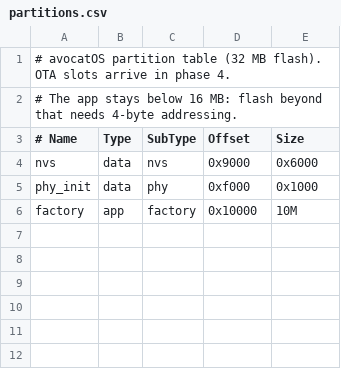
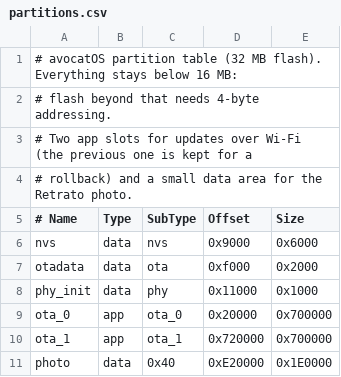
Before and after one commit to AmunM9/avocatOS, a CSV file: partitions.csv, drawn as a sheet.

Commit message:
feat: phase 4 - updates over Wi-Fi, transfer portal, Retrato and Orbita
- Partitions: two 7 MB app slots + otadata + a photo area, all below
  16 MB. Bootloader rollback: a new image confirms itself after a minute,
  otherwise the previous one boots again.
- Ajustes > Enviar al reloj opens a one-page web portal on the local
  Wi-Fi (only while that screen is open; 4-digit PIN; size checks): crop
  and send a photo from the iPhone, or install an avocatOS update (project
  name checked, SHA-256 verified by esp_ota_end, written to the other slot).
- Retrato face: the photo (JPEG in flash, decoded to PSRAM) with the time.
- Orbita face: day/night path with the sun's position, sunrise/sunset
  (Almanac for Computers, +-3 min vs Open-Meteo) and the moon phase drawn
  pixel by pixel (checked against USNO 2026 phases).
- Firmware version comes from CMake (0.4.0).

```diff
--- a/partitions.csv
+++ b/partitions.csv
@@ -1,6 +1,11 @@
-# avocatOS partition table (32 MB flash). OTA slots arrive in phase 4.
-# The app stays below 16 MB: flash beyond that needs 4-byte addressing.
+# avocatOS partition table (32 MB flash). Everything stays below 16 MB:
+# flash beyond that needs 4-byte addressing.
+# Two app slots for updates over Wi-Fi (the previous one is kept for a
+# rollback) and a small data area for the Retrato photo.
 # Name,   Type, SubType, Offset,   Size
 nvs,      data, nvs,     0x9000,   0x6000
-phy_init, data, phy,     0xf000,   0x1000
-factory,  app,  factory, 0x10000,  10M
+otadata,  data, ota,     0xf000,   0x2000
+phy_init, data, phy,     0x11000,  0x1000
+ota_0,    app,  ota_0,   0x20000,  0x700000
+ota_1,    app,  ota_1,   0x720000, 0x700000
+photo,    data, 0x40,    0xE20000, 0x1E0000
```
Also changed, not shown: 25 other files.
